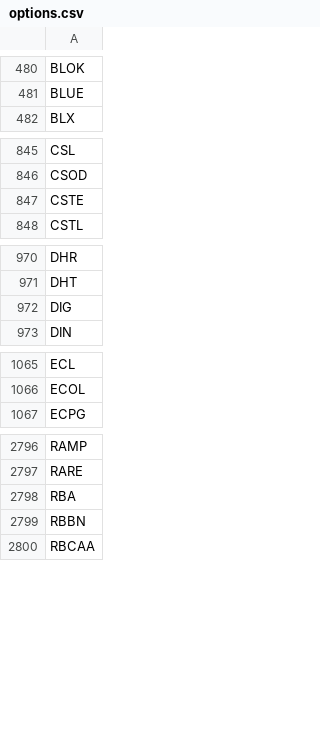
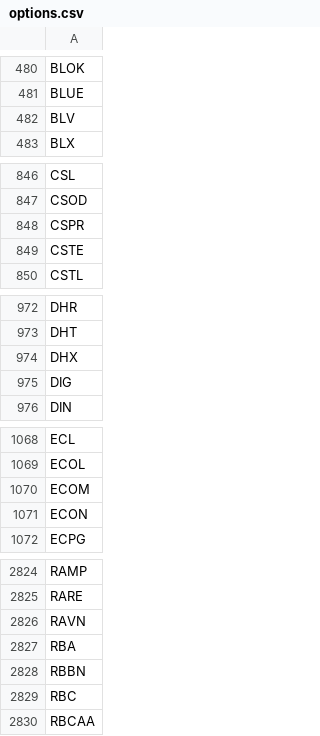
Before and after one commit to erikbryant/options, a CSV file: options.csv, drawn as a sheet; only a part is shown, gaps mark what is left out; the diff covers the shown part only.

Commit message:
Add more optionable stocks

```diff
--- a/options.csv
+++ b/options.csv
@@ -481,2 +481,3 @@ BLOK
 BLUE
+BLV
 BLX
@@ -846,2 +847,3 @@ CSL
 CSOD
+CSPR
 CSTE
@@ -971,2 +973,3 @@ DHR
 DHT
+DHX
 DIG
@@ -1066,2 +1069,4 @@ ECL
 ECOL
+ECOM
+ECON
 ECPG
@@ -2797,4 +2825,6 @@ RAMP
 RARE
+RAVN
 RBA
 RBBN
+RBC
 RBCAA
```
Also changed, not shown: 33 added rows elsewhere in this file.
